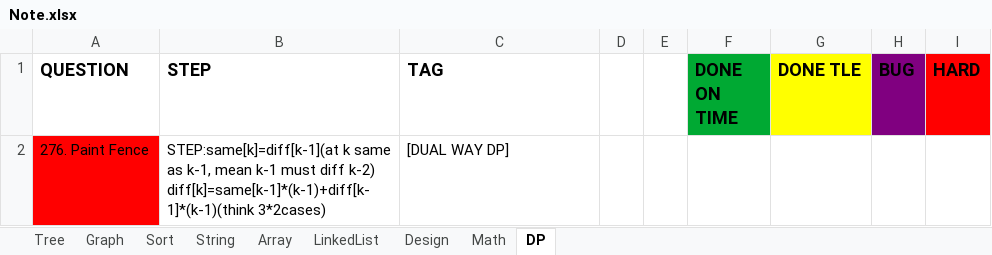
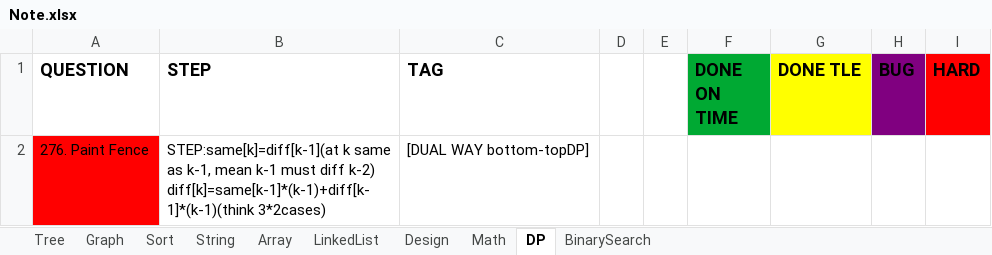
Before and after one commit to yuchangrachel/algorithm, an Excel workbook: Note.xlsx, sheet DP, drawn as a sheet; values as stored, in another font and other column widths than the file's, no borders; the diff names each change by its address in the sheet, - before the commit and + after, or states it on an @@ line.

```diff
--- a/Note.xlsx (sheet DP)
+++ b/Note.xlsx (sheet DP)
+sheet tab: BinarySearch
-C2 (TAG): [DUAL WAY DP]
+C2 (TAG): [DUAL WAY bottom-topDP]
```
Also changed, not shown: sheet String, sheet Math, sheet Graph, sheet Array, sheet Sort, sheet LinkedList, 5 other files.
